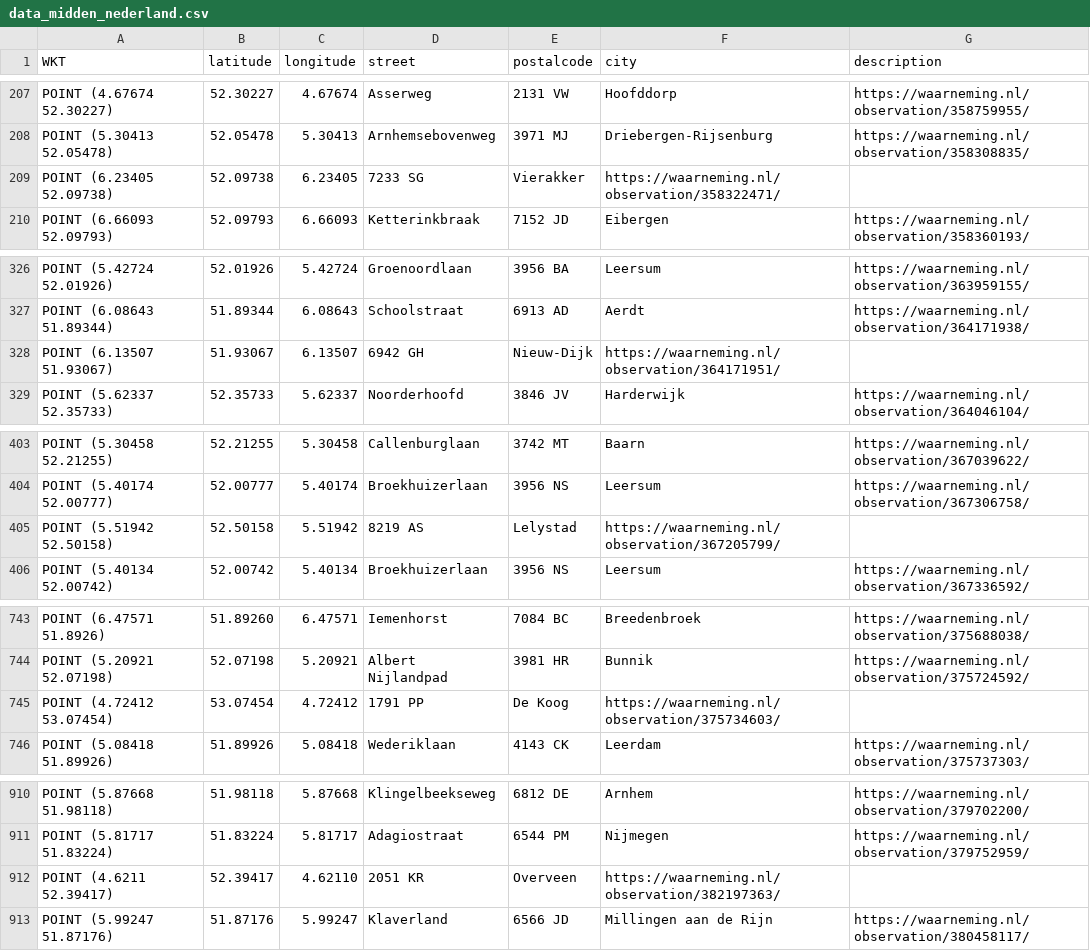
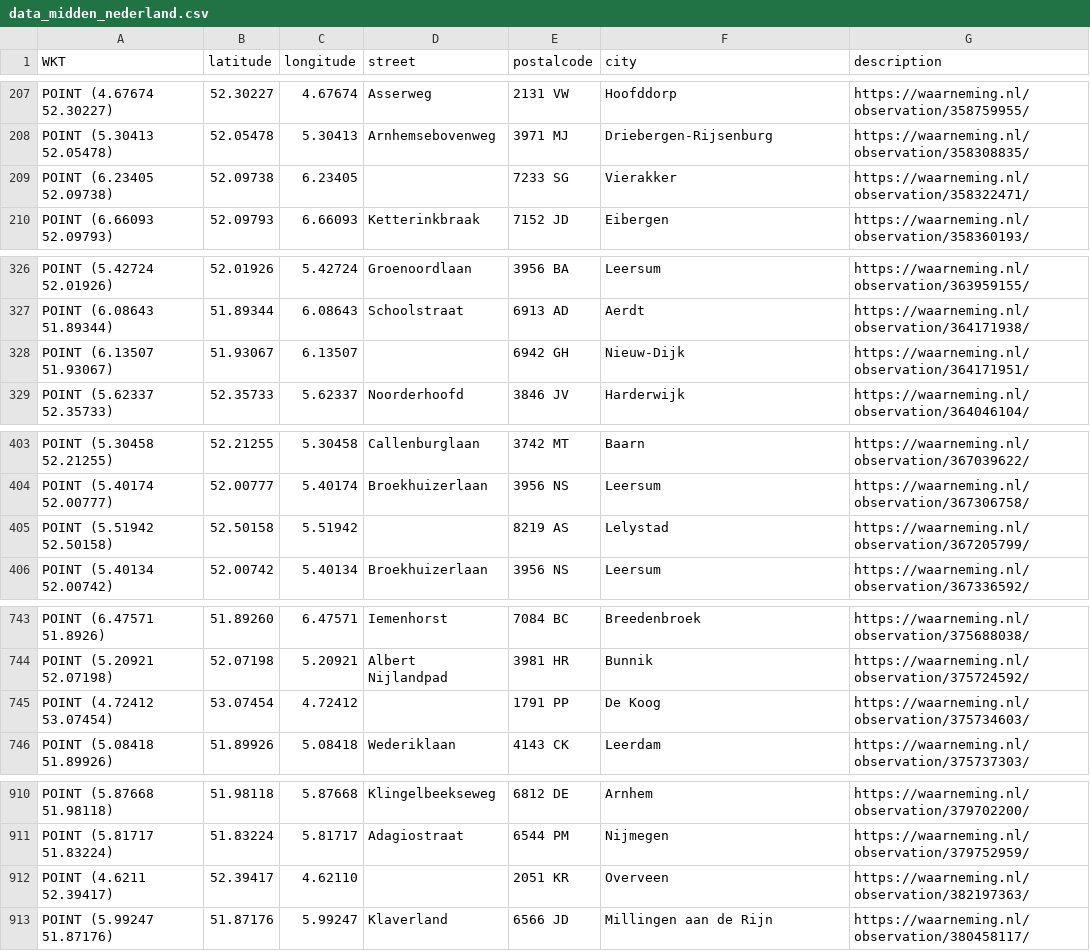
Before and after one commit to aggerritsen/SpringTrapping2026, a CSV file: data_midden_nederland.csv, drawn as a sheet; only a part is shown, gaps mark what is left out; the diff covers the shown part only.

```diff
--- a/data_midden_nederland.csv
+++ b/data_midden_nederland.csv
@@ -208,3 +208,3 @@ WKT,latitude,longitude,street,postalcode,city,description
 "POINT (5.30413 52.05478)",52.05478,5.30413,Arnhemsebovenweg, 3971 MJ, Driebergen-Rijsenburg,https://waarneming.nl/observation/358308835/
-"POINT (6.23405 52.09738)",52.09738,6.23405,7233 SG, Vierakker,https://waarneming.nl/observation/358322471/
+"POINT (6.23405 52.09738)",52.09738,6.23405,,7233 SG, Vierakker,https://waarneming.nl/observation/358322471/
 "POINT (6.66093 52.09793)",52.09793,6.66093,Ketterinkbraak, 7152 JD, Eibergen,https://waarneming.nl/observation/358360193/
@@ -327,3 +327,3 @@ WKT,latitude,longitude,street,postalcode,city,description
 "POINT (6.08643 51.89344)",51.89344,6.08643,Schoolstraat, 6913 AD, Aerdt,https://waarneming.nl/observation/364171938/
-"POINT (6.13507 51.93067)",51.93067,6.13507,6942 GH, Nieuw-Dijk,https://waarneming.nl/observation/364171951/
+"POINT (6.13507 51.93067)",51.93067,6.13507,,6942 GH, Nieuw-Dijk,https://waarneming.nl/observation/364171951/
 "POINT (5.62337 52.35733)",52.35733,5.62337,Noorderhoofd, 3846 JV, Harderwijk,https://waarneming.nl/observation/364046104/
@@ -404,3 +404,3 @@ WKT,latitude,longitude,street,postalcode,city,description
 "POINT (5.40174 52.00777)",52.00777,5.40174,Broekhuizerlaan, 3956 NS, Leersum,https://waarneming.nl/observation/367306758/
-"POINT (5.51942 52.50158)",52.50158,5.51942,8219 AS, Lelystad,https://waarneming.nl/observation/367205799/
+"POINT (5.51942 52.50158)",52.50158,5.51942,,8219 AS, Lelystad,https://waarneming.nl/observation/367205799/
 "POINT (5.40134 52.00742)",52.00742,5.40134,Broekhuizerlaan, 3956 NS, Leersum,https://waarneming.nl/observation/367336592/
@@ -744,3 +744,3 @@ WKT,latitude,longitude,street,postalcode,city,description
 "POINT (5.20921 52.07198)",52.07198,5.20921,Albert Nijlandpad, 3981 HR, Bunnik,https://waarneming.nl/observation/375724592/
-"POINT (4.72412 53.07454)",53.07454,4.72412,1791 PP, De Koog,https://waarneming.nl/observation/375734603/
+"POINT (4.72412 53.07454)",53.07454,4.72412,,1791 PP, De Koog,https://waarneming.nl/observation/375734603/
 "POINT (5.08418 51.89926)",51.89926,5.08418,Wederiklaan, 4143 CK, Leerdam,https://waarneming.nl/observation/375737303/
@@ -911,3 +911,3 @@ WKT,latitude,longitude,street,postalcode,city,description
 "POINT (5.81717 51.83224)",51.83224,5.81717,Adagiostraat, 6544 PM, Nijmegen,https://waarneming.nl/observation/379752959/
-"POINT (4.6211 52.39417)",52.39417,4.62110,2051 KR, Overveen,https://waarneming.nl/observation/382197363/
+"POINT (4.6211 52.39417)",52.39417,4.62110,,2051 KR, Overveen,https://waarneming.nl/observation/382197363/
 "POINT (5.99247 51.87176)",51.87176,5.99247,Klaverland, 6566 JD, Millingen aan de Rijn,https://waarneming.nl/observation/380458117/
```
Also changed, not shown: 4 edited cells elsewhere in this file, data_focus_gemeenten.csv, data_limburg.csv, 4 other files.
